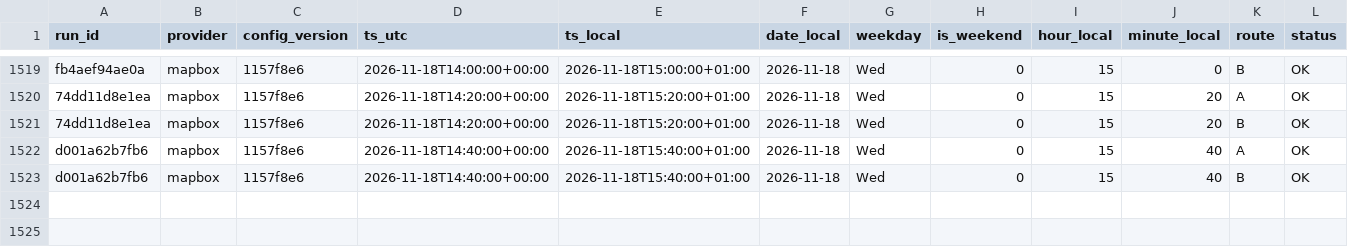
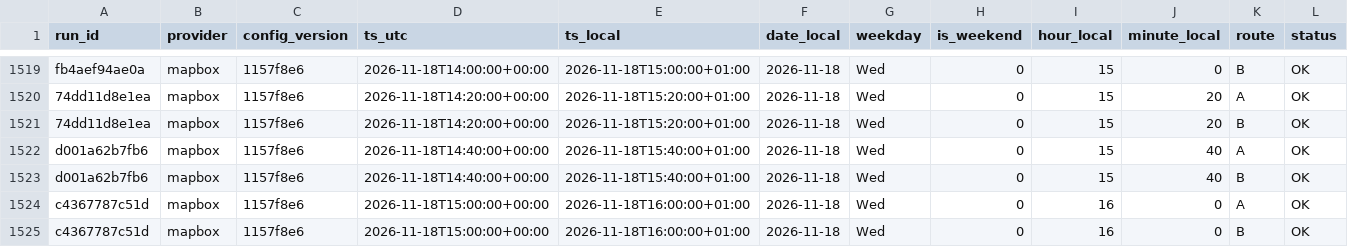
Before and after one commit to AngeloRules/route-data, a CSV file: data/observations.csv, drawn as a sheet; only a part is shown, gaps mark what is left out; rows hold the shown columns only; the diff names each change by its address in the sheet, - before the commit and + after, or states it on an @@ line.

Commit message:
Log travel times 2026-11-18T16:00+0100

```diff
--- a/data/observations.csv
+++ b/data/observations.csv
+row 1524: c4367787c51d | mapbox | 1157f8e6 | 2026-11-18T15:00:00+00:00 | 2026-11-18T16:00:00+01:00 | 2026-11-18 | Wed | 0 | 16 | 0 | A | OK
+row 1525: c4367787c51d | mapbox | 1157f8e6 | 2026-11-18T15:00:00+00:00 | 2026-11-18T16:00:00+01:00 | 2026-11-18 | Wed | 0 | 16 | 0 | B | OK
```
